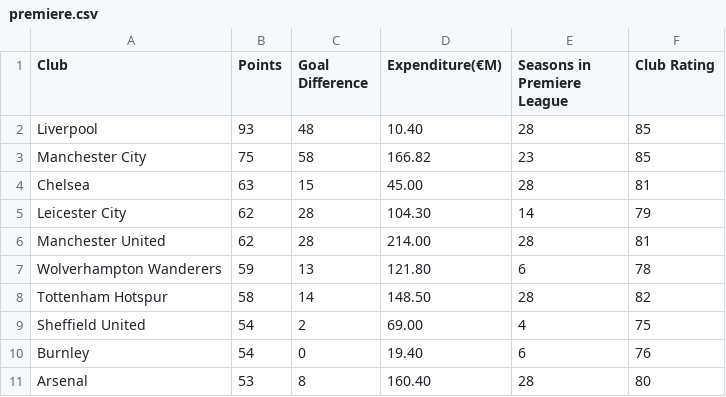
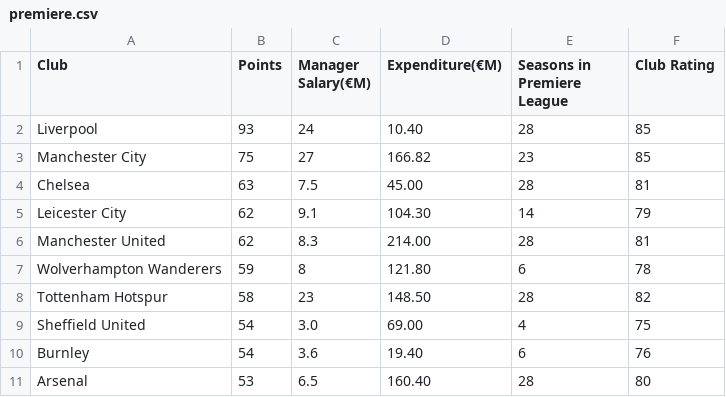
Before and after one commit to RyotaEisaki/mathematical_optimization, a CSV file: python_math_opt/dea/premiere.csv, drawn as a sheet.

```diff
--- a/python_math_opt/dea/premiere.csv
+++ b/python_math_opt/dea/premiere.csv
@@ -1,11 +1,11 @@
-Club,Points,Goal Difference,Expenditure(€M),Seasons in Premiere League,Club Rating
-Liverpool,93,48,10.40,28,85
-Manchester City,75,58,166.82,23,85
-Chelsea,63,15,45.00,28,81
-Leicester City,62,28,104.30,14,79
-Manchester United,62,28,214.00,28,81
-Wolverhampton Wanderers,59,13,121.80,6,78
-Tottenham Hotspur,58,14,148.50,28,82
-Sheffield United,54,2,69.00,4,75
-Burnley,54,0,19.40,6,76
-Arsenal,53,8,160.40,28,80
+Club,Points,Manager Salary(€M),Expenditure(€M),Seasons in Premiere League,Club Rating
+Liverpool,93,24,10.40,28,85
+Manchester City,75,27,166.82,23,85
+Chelsea,63,7.5,45.00,28,81
+Leicester City,62,9.1,104.30,14,79
+Manchester United,62,8.3,214.00,28,81
+Wolverhampton Wanderers,59,8,121.80,6,78
+Tottenham Hotspur,58,23,148.50,28,82
+Sheffield United,54,3.0,69.00,4,75
+Burnley,54,3.6,19.40,6,76
+Arsenal,53,6.5,160.40,28,80
```
Also changed, not shown: python_math_opt/dea/premiere_salary.csv, 9 other files.
